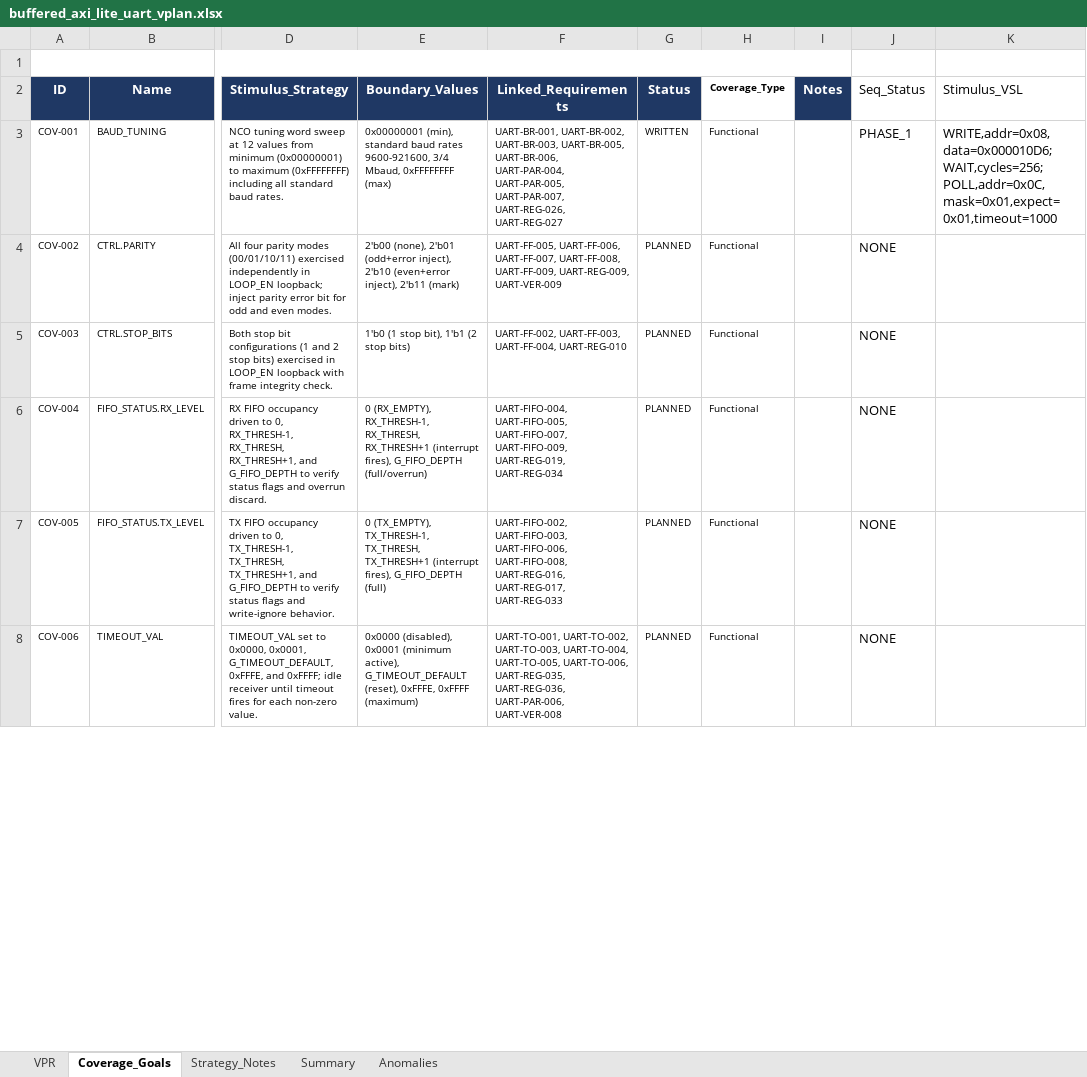
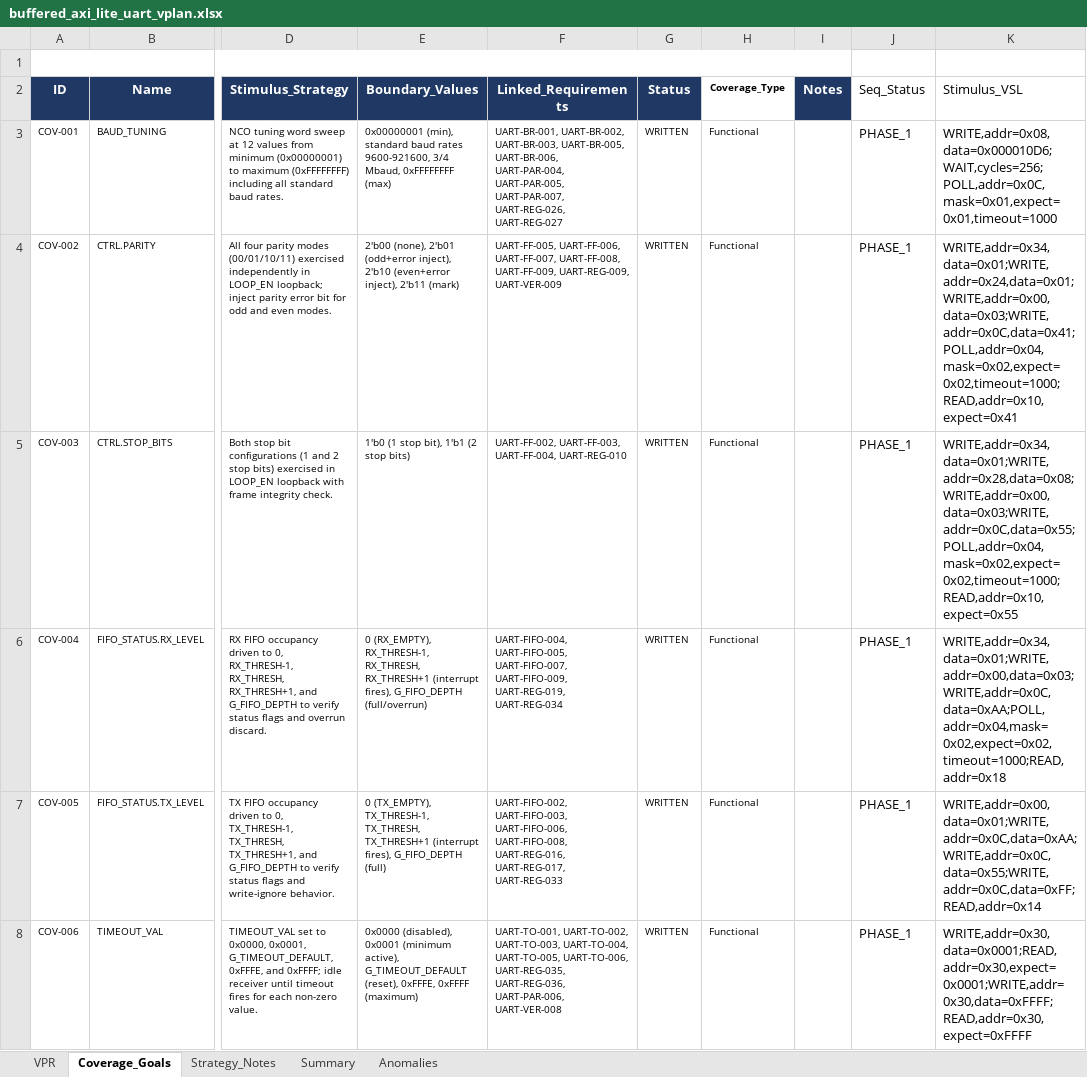
Before and after one commit to BelTechSystems/pssgen, an Excel workbook: ip/buffered_axi_lite_uart/buffered_axi_lite_uart_vplan.xlsx, sheet Coverage_Goals, drawn as a sheet; only a part is shown, gaps mark what is left out; values as stored, in another font and other column widths than the file's, no borders; the diff covers the shown part only; the diff names each change by its address in the sheet, - before the commit and + after, or states it on an @@ line.

```diff
--- a/ip/buffered_axi_lite_uart/buffered_axi_lite_uart_vplan.xlsx (sheet Coverage_Goals)
+++ b/ip/buffered_axi_lite_uart/buffered_axi_lite_uart_vplan.xlsx (sheet Coverage_Goals)
-G4:G8 (Status): PLANNED
+G4:G8 (Status): WRITTEN
-J4:J8 (Seq_Status): NONE
+J4:J8 (Seq_Status): PHASE_1
-K4 (Stimulus_VSL): (empty)
+K4 (Stimulus_VSL): WRITE,addr=0x34,data=0x01;WRITE,addr=0x24,data=0x01;WRITE,addr=0x00,data=0x03;WRITE,addr=0x0C,data=0x41;POLL,addr=0x04,mask=0x02,expect=0x02,timeout=1000;READ,addr=0x10,expect=0x41
-K5 (Stimulus_VSL): (empty)
+K5 (Stimulus_VSL): WRITE,addr=0x34,data=0x01;WRITE,addr=0x28,data=0x08;WRITE,addr=0x00,data=0x03;WRITE,addr=0x0C,data=0x55;POLL,addr=0x04,mask=0x02,expect=0x02,timeout=1000;READ,addr=0x10,expect=0x55
-K6 (Stimulus_VSL): (empty)
+K6 (Stimulus_VSL): WRITE,addr=0x34,data=0x01;WRITE,addr=0x00,data=0x03;WRITE,addr=0x0C,data=0xAA;POLL,addr=0x04,mask=0x02,expect=0x02,timeout=1000;READ,addr=0x18
-K7 (Stimulus_VSL): (empty)
+K7 (Stimulus_VSL): WRITE,addr=0x00,data=0x01;WRITE,addr=0x0C,data=0xAA;WRITE,addr=0x0C,data=0x55;WRITE,addr=0x0C,data=0xFF;READ,addr=0x14
-K8 (Stimulus_VSL): (empty)
+K8 (Stimulus_VSL): WRITE,addr=0x30,data=0x0001;READ,addr=0x30,expect=0x0001;WRITE,addr=0x30,data=0xFFFF;READ,addr=0x30,expect=0xFFFF
```
Also changed, not shown: 33 edited cells elsewhere in this sheet, 40 other files.
